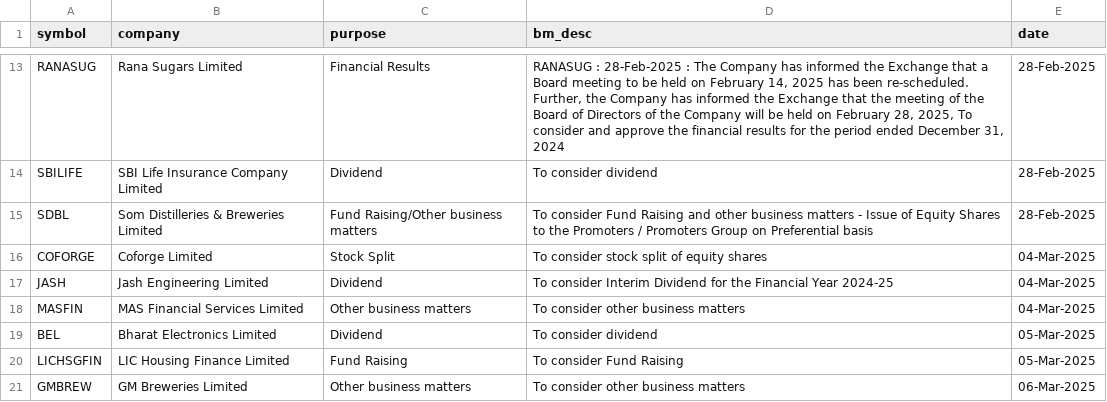
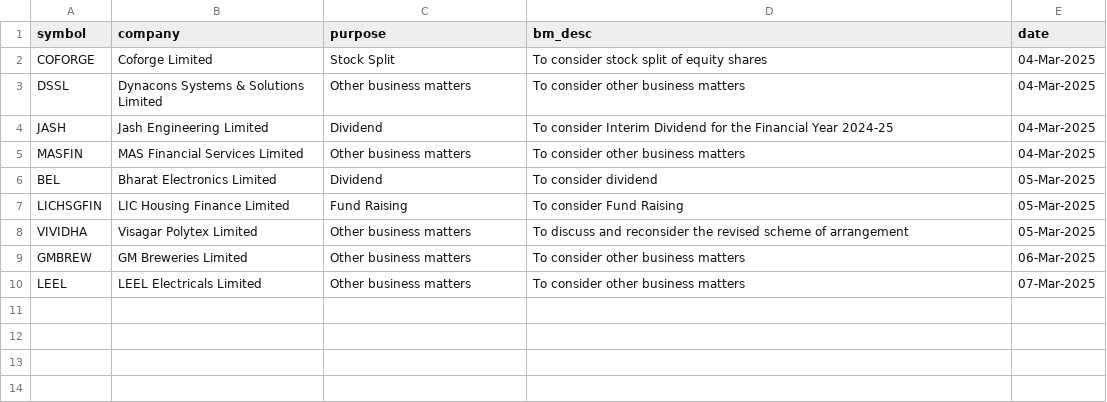
Before and after one commit to tsrajpurohit/event, a CSV file: nse_events.csv, drawn as a sheet; only a part is shown, gaps mark what is left out; removed rows and columns are numbered as before the commit, all else as after; the diff covers the shown part only; the diff names each change by its address in the sheet, - before the commit and + after, or states it on an @@ line.

```diff
--- a/nse_events.csv
+++ b/nse_events.csv
-row 13: RANASUG | Rana Sugars Limited | Financial Results | RANASUG : 28-Feb-2025 : The Company has informed the Exchange that a Board meeting to be held on February 14, 2025 has been re-scheduled. Further, the Company has informed the Exchange that the meeting of the Board of Directors of the Company will be held on February 28, 2025, To consider and approve the financial results for the period ended December 31, 2024 | 28-Feb-2025
-row 14: SBILIFE | SBI Life Insurance Company Limited | Dividend | To consider dividend | 28-Feb-2025
-row 15: SDBL | Som Distilleries & Breweries Limited | Fund Raising/Other business matters | To consider Fund Raising and other business matters - Issue of Equity Shares to the Promoters / Promoters Group on Preferential basis | 28-Feb-2025
+row 3: DSSL | Dynacons Systems & Solutions Limited | Other business matters | To consider other business matters | 04-Mar-2025
+row 8: VIVIDHA | Visagar Polytex Limited | Other business matters | To discuss and reconsider the revised scheme of arrangement | 05-Mar-2025
+row 10: LEEL | LEEL Electricals Limited | Other business matters | To consider other business matters | 07-Mar-2025
```
Also changed, not shown: 11 removed rows elsewhere in this file, bulk_deals.csv.
